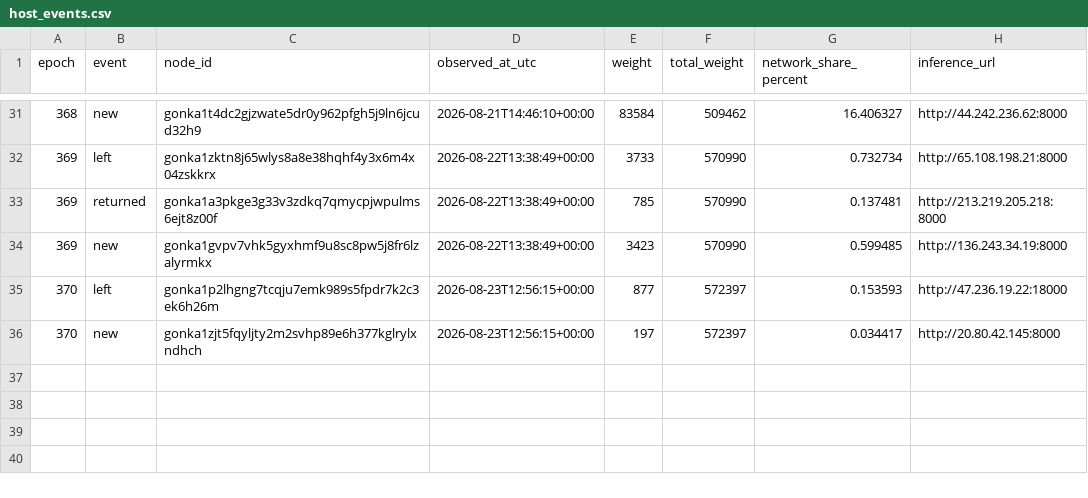
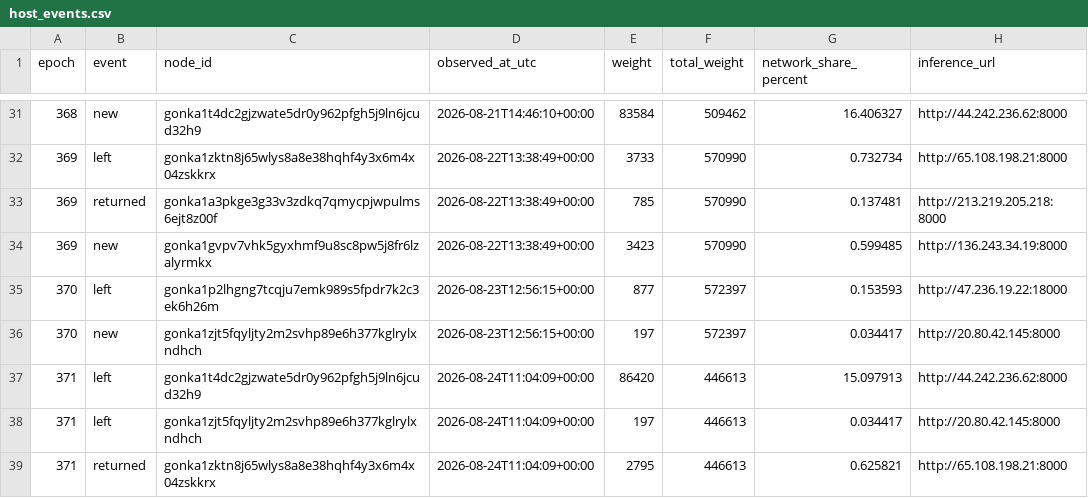
Before and after one commit to dmitriikokh-svg/gonka-host-bot, a CSV file: state/host_events.csv, drawn as a sheet; only a part is shown, gaps mark what is left out; the diff names each change by its address in the sheet, - before the commit and + after, or states it on an @@ line.

Commit message:
Update host presence state [skip ci]

```diff
--- a/state/host_events.csv
+++ b/state/host_events.csv
+row 37: 371 | left | gonka1t4dc2gjzwate5dr0y962pfgh5j9ln6jcud32h9 | 2026-08-24T11:04:09+00:00 | 86420 | 446613 | 15.097913 | http://44.242.236.62:8000
+row 38: 371 | left | gonka1zjt5fqyljty2m2svhp89e6h377kglrylxndhch | 2026-08-24T11:04:09+00:00 | 197 | 446613 | 0.034417 | http://20.80.42.145:8000
+row 39: 371 | returned | gonka1zktn8j65wlys8a8e38hqhf4y3x6m4x04zskkrx | 2026-08-24T11:04:09+00:00 | 2795 | 446613 | 0.625821 | http://65.108.198.21:8000
```
Also changed, not shown: 1 other file.
